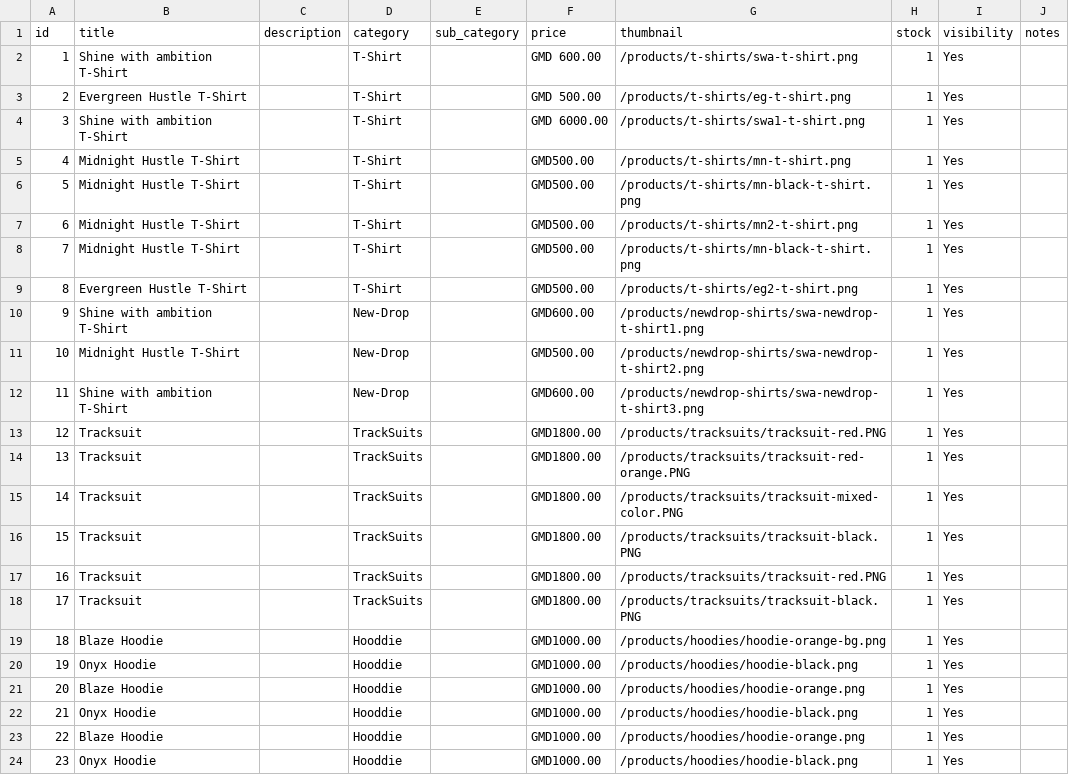
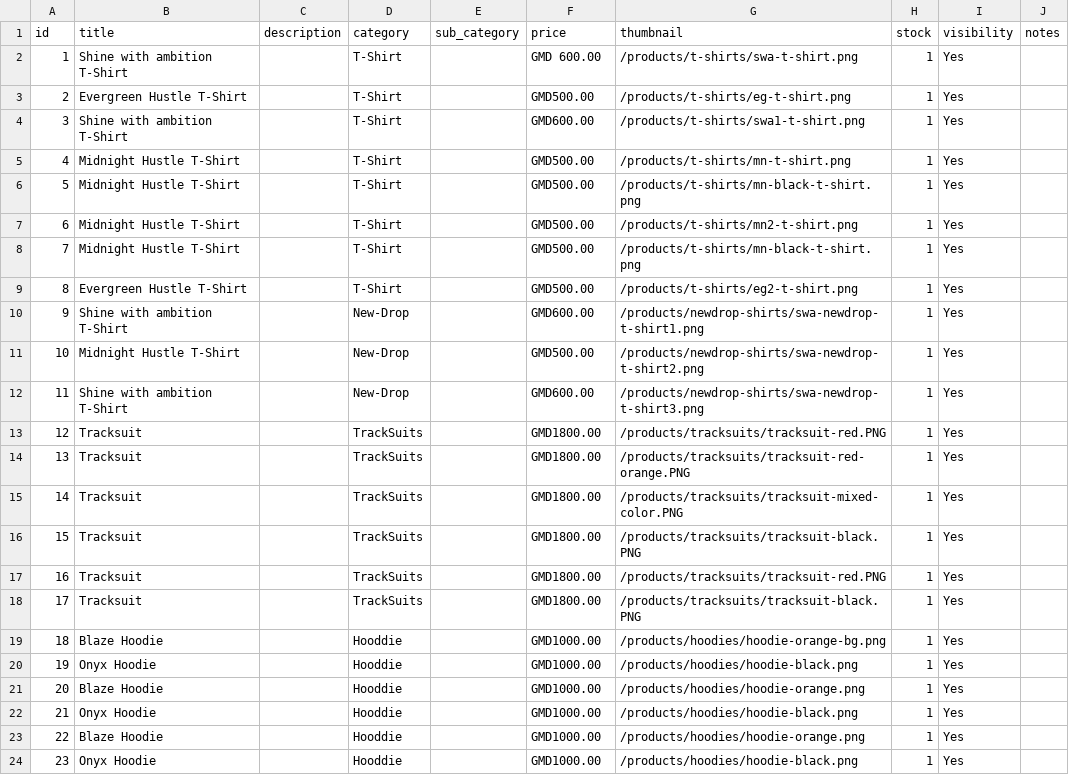
Before and after one commit to karamo10/hustlestargm, a CSV file: _data/products.csv, drawn as a sheet.

Commit message:
changes on whatsapp links

```diff
--- a/_data/products.csv
+++ b/_data/products.csv
@@ -2,4 +2,4 @@ id,title,description,category,sub_category,price,thumbnail,stock,visibility,note
 1,Shine with ambition T-Shirt,,T-Shirt,,GMD 600.00,/products/t-shirts/swa-t-shirt.png,1,Yes,
-2,Evergreen Hustle T-Shirt,,T-Shirt,,GMD 500.00,/products/t-shirts/eg-t-shirt.png,1,Yes,
-3,Shine with ambition T-Shirt,,T-Shirt,,"GMD 6000.00",/products/t-shirts/swa1-t-shirt.png,1,Yes,
+2,Evergreen Hustle T-Shirt,,T-Shirt,,GMD500.00,/products/t-shirts/eg-t-shirt.png,1,Yes,
+3,Shine with ambition T-Shirt,,T-Shirt,,"GMD600.00",/products/t-shirts/swa1-t-shirt.png,1,Yes,
 4,Midnight Hustle T-Shirt,,T-Shirt,,GMD500.00,/products/t-shirts/mn-t-shirt.png,1,Yes,
```
